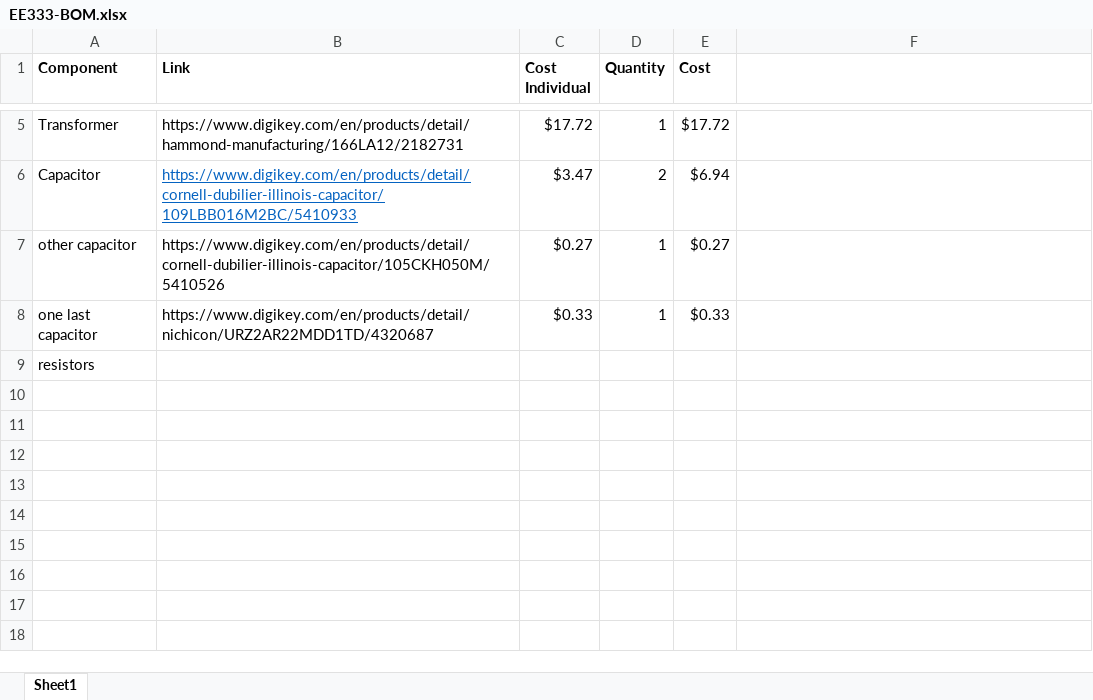
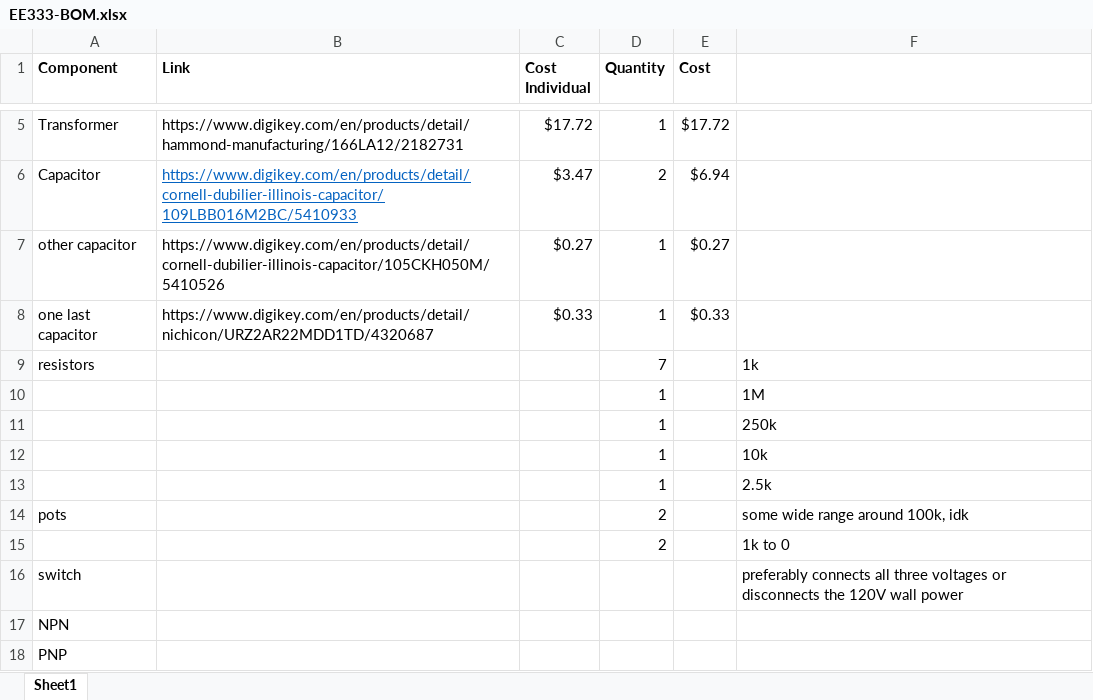
Before and after one commit to abeinder/EE333-Project1, an Excel workbook: EE333-BOM.xlsx, sheet Sheet1, drawn as a sheet; only a part is shown, gaps mark what is left out; values as stored, in another font and other column widths than the file's, no borders; the diff names each change by its address in the sheet, - before the commit and + after, or states it on an @@ line.

Commit message:
added bom desctriptions for missing components :)

```diff
--- a/EE333-BOM.xlsx (sheet Sheet1)
+++ b/EE333-BOM.xlsx (sheet Sheet1)
-D9 (Quantity): (empty)
+D9 (Quantity): 7
-F9: (empty)
+F9: 1k
+row 10:  |  |  | 1 |  | 1M
+row 11:  |  |  | 1 |  | 250k
+row 12:  |  |  | 1 |  | 10k
+row 13:  |  |  | 1 |  | 2.5k
+row 14: pots |  |  | 2 |  | some wide range around 100k, idk
+row 15:  |  |  | 2 |  | 1k to 0
+row 16: switch |  |  |  |  | preferably connects all three voltages or disconnects the 120V wall power
+row 17: NPN
+row 18: PNP
```
